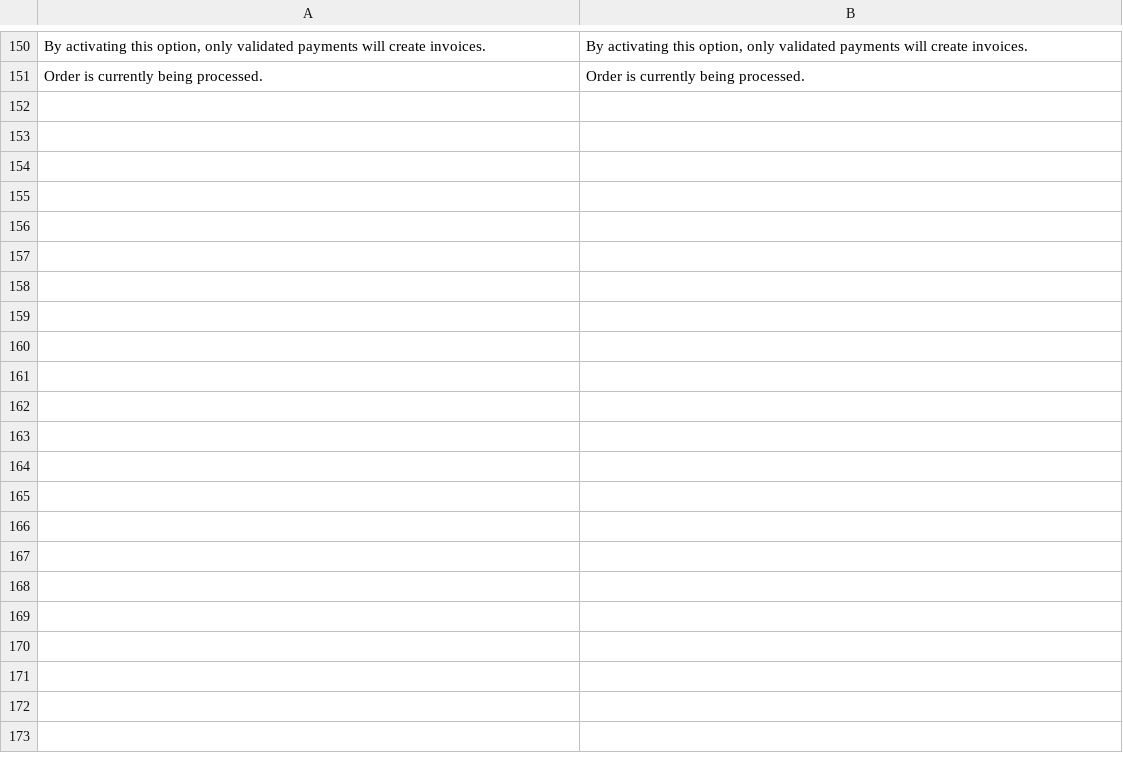
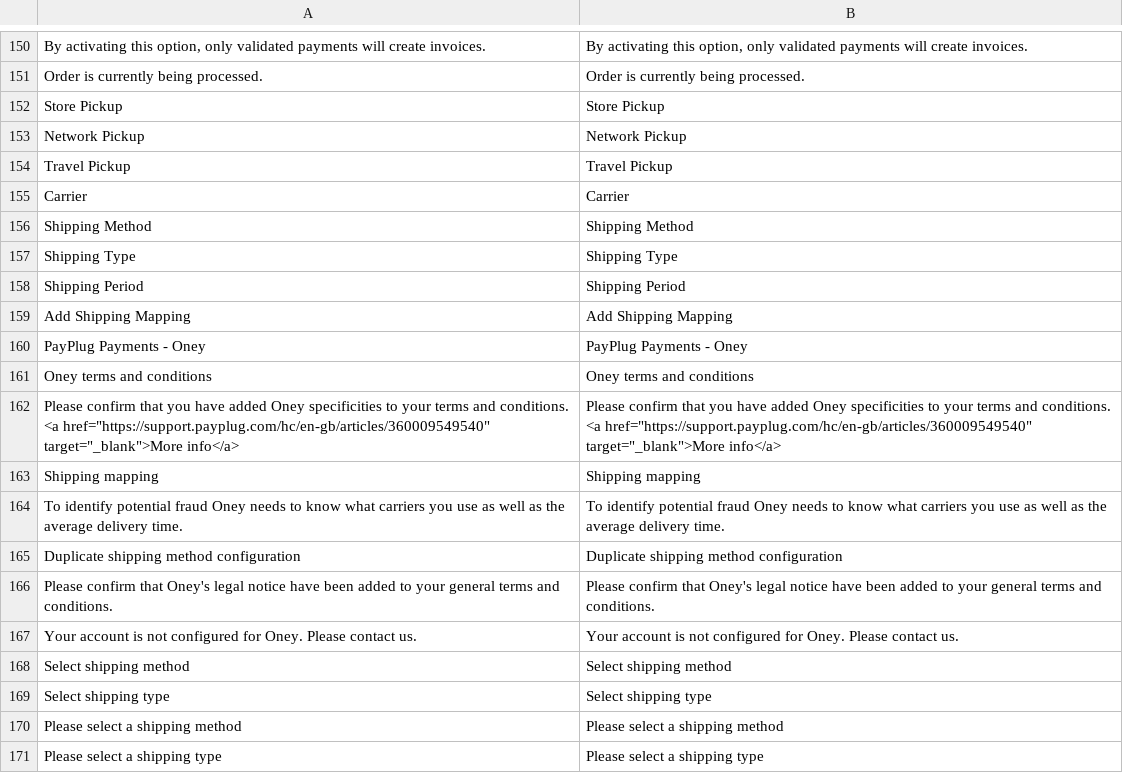
Before and after one commit to payplug/payplug-magento2, a CSV file: i18n/en_US.csv, drawn as a sheet; only a part is shown, gaps mark what is left out; the diff covers the shown part only; the diff names each change by its address in the sheet, - before the commit and + after, or states it on an @@ line.

```diff
--- a/i18n/en_US.csv
+++ b/i18n/en_US.csv
+row 152: Store Pickup | Store Pickup
+row 153: Network Pickup | Network Pickup
+row 154: Travel Pickup | Travel Pickup
+row 155: Carrier | Carrier
+row 156: Shipping Method | Shipping Method
+row 157: Shipping Type | Shipping Type
+row 158: Shipping Period | Shipping Period
+row 159: Add Shipping Mapping | Add Shipping Mapping
+row 160: PayPlug Payments - Oney | PayPlug Payments - Oney
+row 161: Oney terms and conditions | Oney terms and conditions
+row 162: Please confirm that you have added Oney specificities to your terms and conditions. <a href="https://support.payplug.com/hc/en-gb/articles/360009549540" target="_blank">More info</a> | Please confirm that you have added Oney specificities to your terms and conditions. <a href="https://support.payplug.com/hc/en-gb/articles/360009549540" target="_blank">More info</a>
+row 163: Shipping mapping | Shipping mapping
+row 164: To identify potential fraud Oney needs to know what carriers you use as well as the average delivery time. | To identify potential fraud Oney needs to know what carriers you use as well as the average delivery time.
+row 165: Duplicate shipping method configuration | Duplicate shipping method configuration
+row 166: Please confirm that Oney's legal notice have been added to your general terms and conditions. | Please confirm that Oney's legal notice have been added to your general terms and conditions.
+row 167: Your account is not configured for Oney. Please contact us. | Your account is not configured for Oney. Please contact us.
+row 168: Select shipping method | Select shipping method
+row 169: Select shipping type | Select shipping type
+row 170: Please select a shipping method | Please select a shipping method
+row 171: Please select a shipping type | Please select a shipping type
```
Also changed, not shown: 31 added rows elsewhere in this file, i18n/es_ES.csv, i18n/fr_FR.csv, 9 other files.
